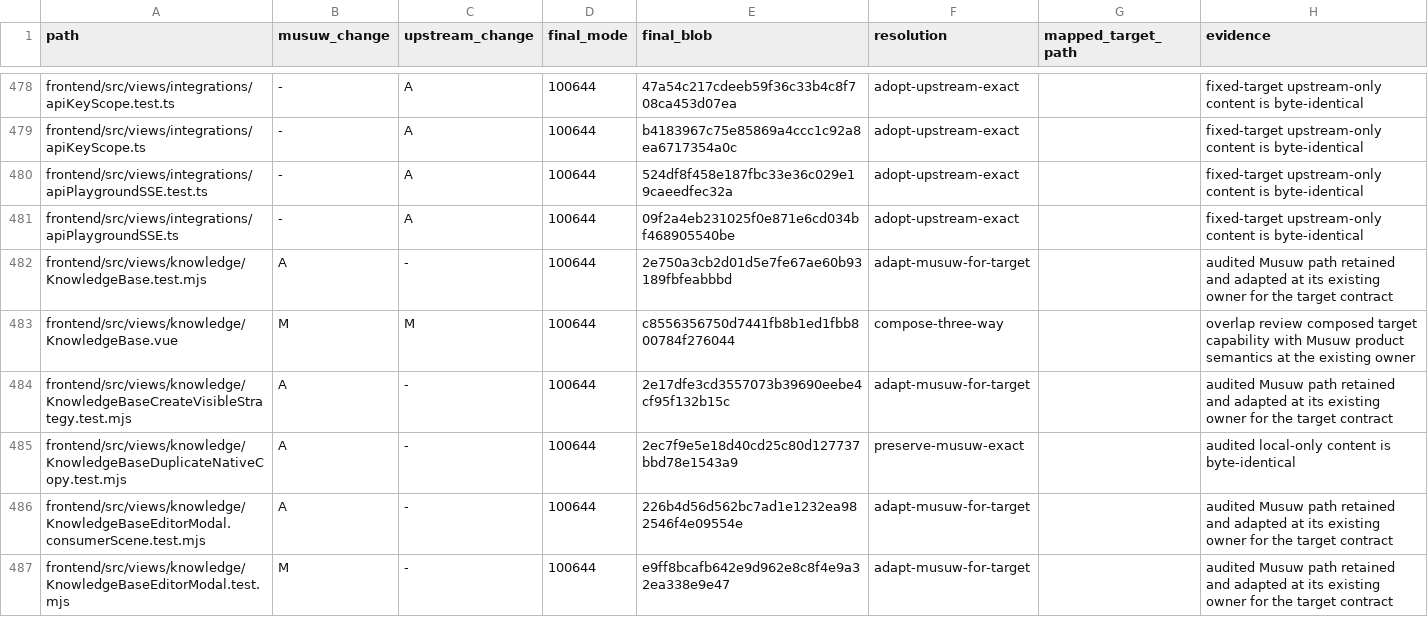
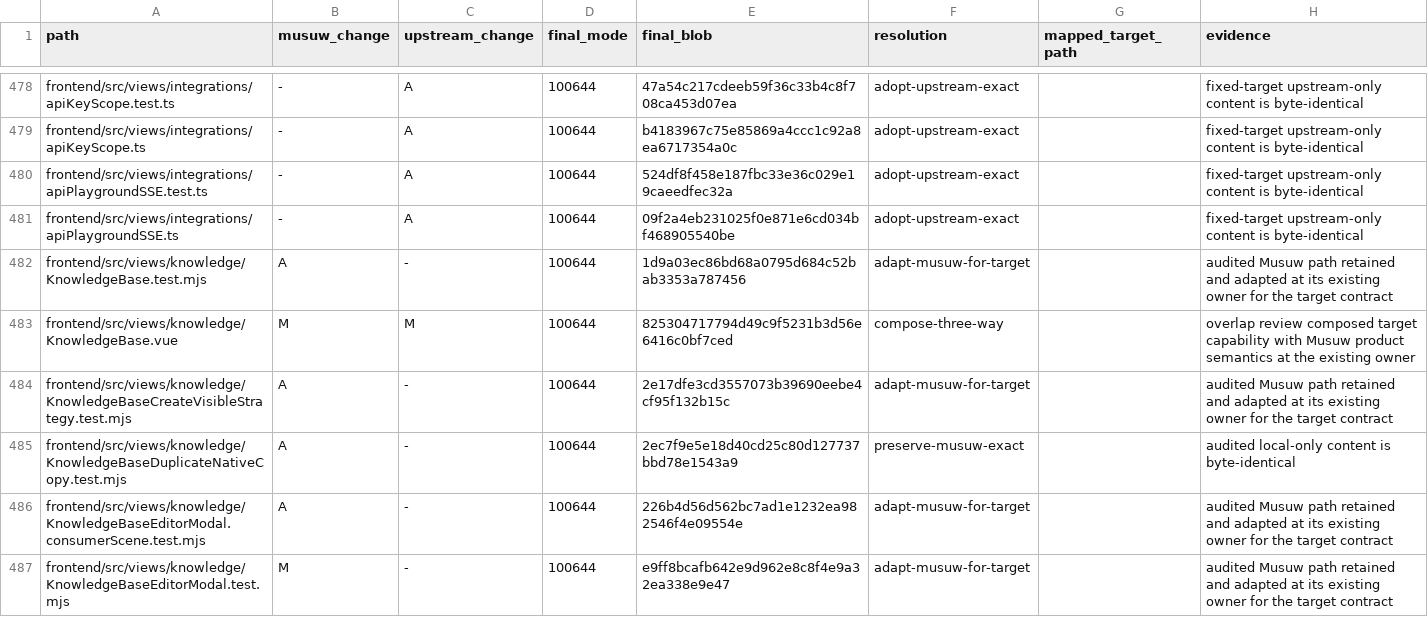
Before and after one commit to estromeglovettgen-coder/musuw, a TSV file: third_party/weknora/upgrades/81142df/resolution-ledger.tsv, drawn as a sheet; only a part is shown, gaps mark what is left out; the diff covers the shown part only.

```diff
--- a/third_party/weknora/upgrades/81142df/resolution-ledger.tsv
+++ b/third_party/weknora/upgrades/81142df/resolution-ledger.tsv
@@ -481,4 +481,4 @@ frontend/src/views/integrations/apiPlaygroundSSE.test.ts	-	A	100644	524df8f458e1
 frontend/src/views/integrations/apiPlaygroundSSE.ts	-	A	100644	09f2a4eb231025f0e871e6cd034bf468905540be	adopt-upstream-exact		fixed-target upstream-only content is byte-identical
-frontend/src/views/knowledge/KnowledgeBase.test.mjs	A	-	100644	2e750a3cb2d01d5e7fe67ae60b93189fbfeabbbd	adapt-musuw-for-target		audited Musuw path retained and adapted at its existing owner for the target contract
-frontend/src/views/knowledge/KnowledgeBase.vue	M	M	100644	c8556356750d7441fb8b1ed1fbb800784f276044	compose-three-way		overlap review composed target capability with Musuw product semantics at the existing owner
+frontend/src/views/knowledge/KnowledgeBase.test.mjs	A	-	100644	1d9a03ec86bd68a0795d684c52bab3353a787456	adapt-musuw-for-target		audited Musuw path retained and adapted at its existing owner for the target contract
+frontend/src/views/knowledge/KnowledgeBase.vue	M	M	100644	825304717794d49c9f5231b3d56e6416c0bf7ced	compose-three-way		overlap review composed target capability with Musuw product semantics at the existing owner
 frontend/src/views/knowledge/KnowledgeBaseCreateVisibleStrategy.test.mjs	A	-	100644	2e17dfe3cd3557073b39690eebe4cf95f132b15c	adapt-musuw-for-target		audited Musuw path retained and adapted at its existing owner for the target contract
```
Also changed, not shown: 40 edited cells elsewhere in this file, 1 other file.
